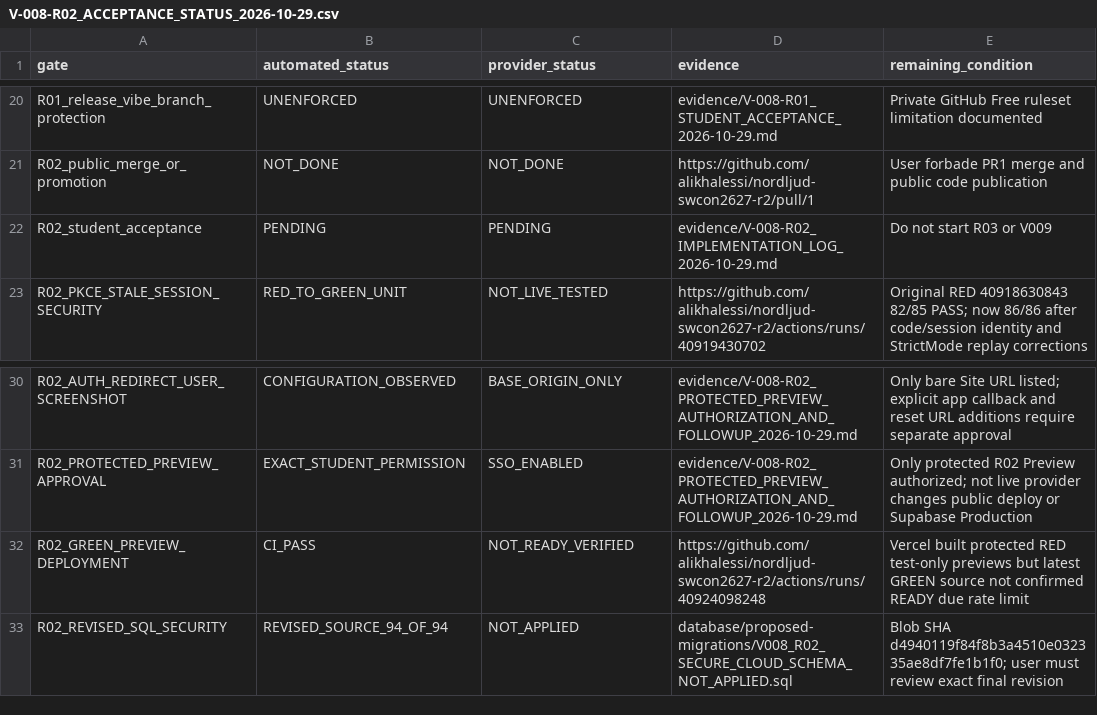
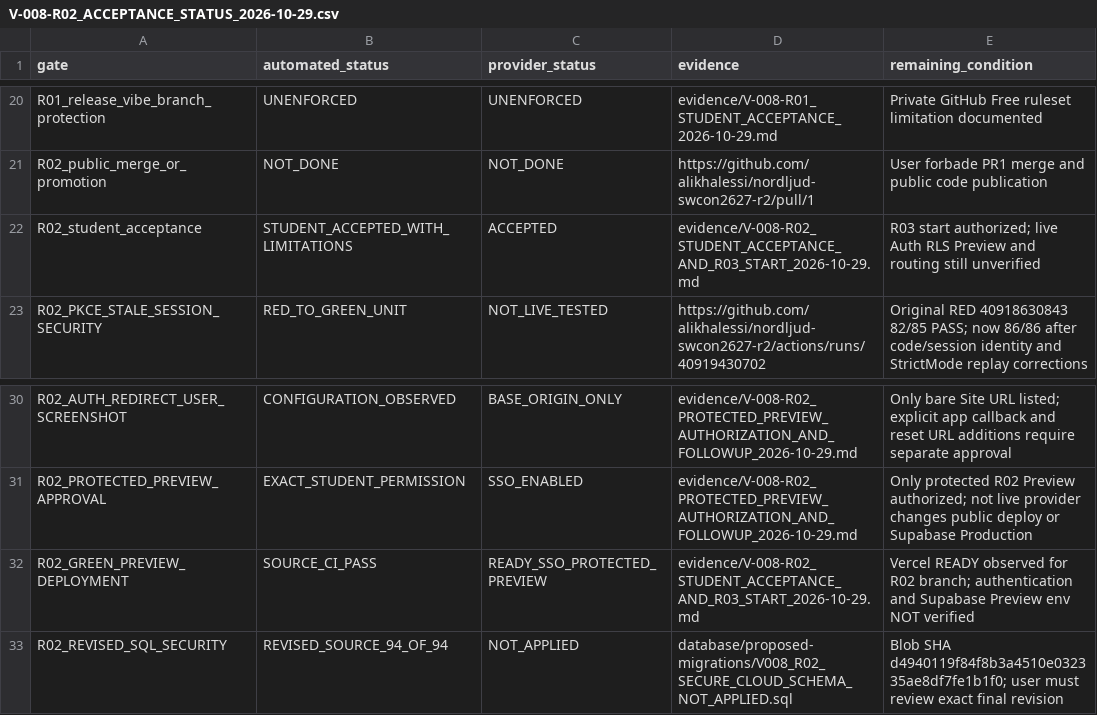
Before and after one commit to alikhalessi/nordljud-swcon2627-r2, a CSV file: evidence/V-008-R02_ACCEPTANCE_STATUS_2026-10-29.csv, drawn as a sheet; only a part is shown, gaps mark what is left out.

Commit message:
evidence(r02): close student acceptance gate while preserving untested live checks

```diff
--- a/evidence/V-008-R02_ACCEPTANCE_STATUS_2026-10-29.csv
+++ b/evidence/V-008-R02_ACCEPTANCE_STATUS_2026-10-29.csv
@@ -21,3 +21,3 @@ R01_release_vibe_branch_protection,UNENFORCED,UNENFORCED,evidence/V-008-R01_STUD
 R02_public_merge_or_promotion,NOT_DONE,NOT_DONE,https://github.com/alikhalessi/nordljud-swcon2627-r2/pull/1,User forbade PR1 merge and public code publication
-R02_student_acceptance,PENDING,PENDING,evidence/V-008-R02_IMPLEMENTATION_LOG_2026-10-29.md,Do not start R03 or V009
+R02_student_acceptance,STUDENT_ACCEPTED_WITH_LIMITATIONS,ACCEPTED,evidence/V-008-R02_STUDENT_ACCEPTANCE_AND_R03_START_2026-10-29.md,R03 start authorized; live Auth RLS Preview and routing still unverified
 R02_PKCE_STALE_SESSION_SECURITY,RED_TO_GREEN_UNIT,NOT_LIVE_TESTED,https://github.com/alikhalessi/nordljud-swcon2627-r2/actions/runs/40919430702,Original RED 40918630843 82/85 PASS; now 86/86 after code/session identity and StrictMode replay corrections
@@ -31,3 +31,3 @@ R02_AUTH_REDIRECT_USER_SCREENSHOT,CONFIGURATION_OBSERVED,BASE_ORIGIN_ONLY,eviden
 R02_PROTECTED_PREVIEW_APPROVAL,EXACT_STUDENT_PERMISSION,SSO_ENABLED,evidence/V-008-R02_PROTECTED_PREVIEW_AUTHORIZATION_AND_FOLLOWUP_2026-10-29.md,Only protected R02 Preview authorized; not live provider changes public deploy or Supabase Production
-R02_GREEN_PREVIEW_DEPLOYMENT,CI_PASS,NOT_READY_VERIFIED,https://github.com/alikhalessi/nordljud-swcon2627-r2/actions/runs/40924098248,Vercel built protected RED test-only previews but latest GREEN source not confirmed READY due rate limit
+R02_GREEN_PREVIEW_DEPLOYMENT,SOURCE_CI_PASS,READY_SSO_PROTECTED_PREVIEW,evidence/V-008-R02_STUDENT_ACCEPTANCE_AND_R03_START_2026-10-29.md,Vercel READY observed for R02 branch; authentication and Supabase Preview env NOT verified
 R02_REVISED_SQL_SECURITY,REVISED_SOURCE_94_OF_94,NOT_APPLIED,database/proposed-migrations/V008_R02_SECURE_CLOUD_SCHEMA_NOT_APPLIED.sql,Blob SHA d4940119f84f8b3a4510e032335ae8df7fe1b1f0; user must review exact final revision
```
